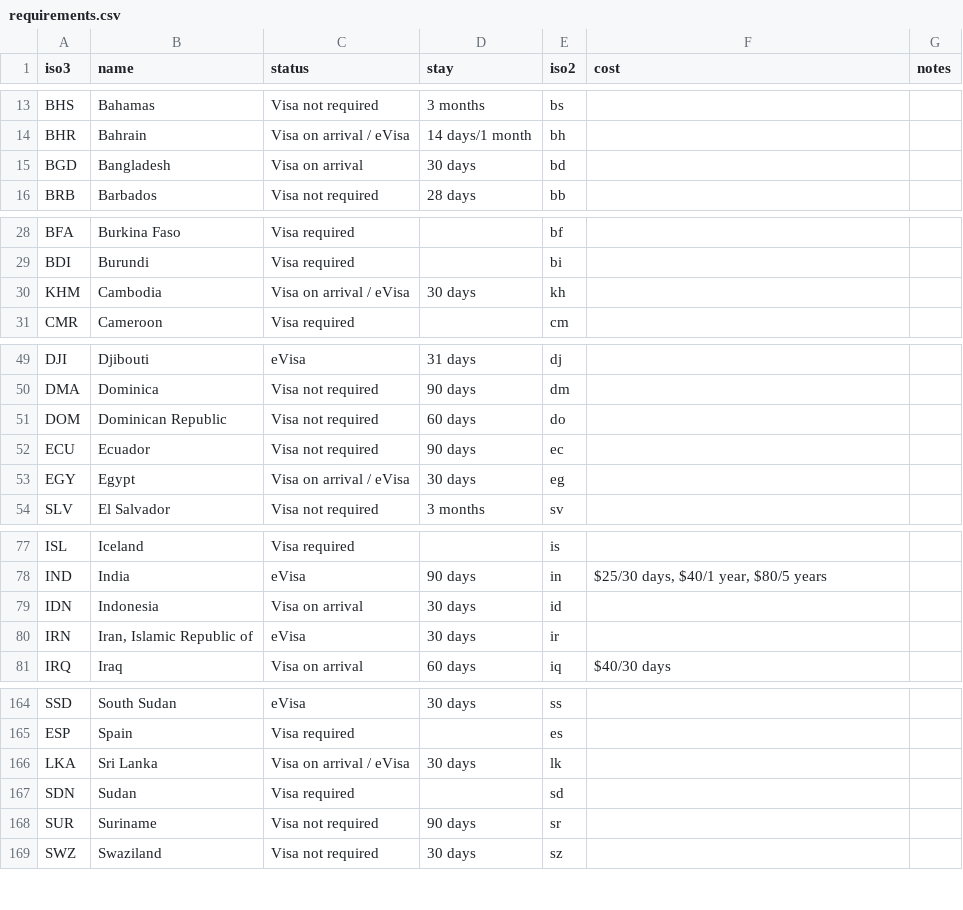
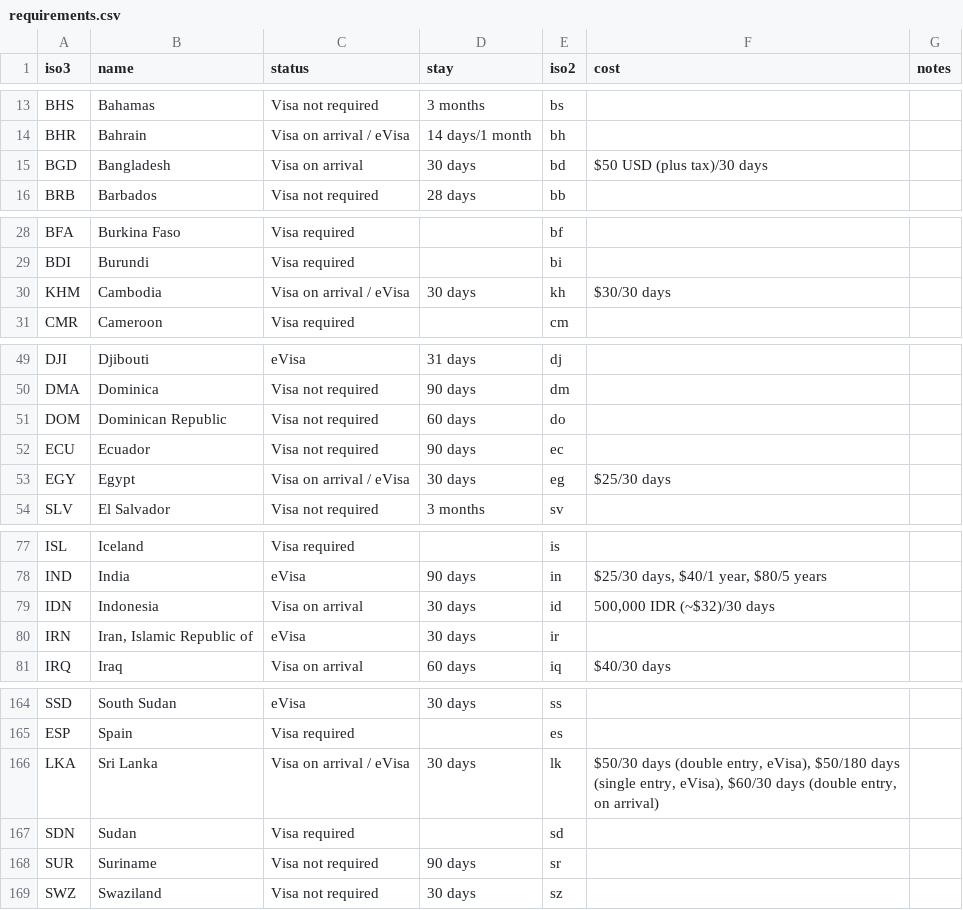
Before and after one commit to pashafromrussia63/visa-requirements-map, a CSV file: client/public/requirements.csv, drawn as a sheet; only a part is shown, gaps mark what is left out.

Commit message:
Update visa information

```diff
--- a/client/public/requirements.csv
+++ b/client/public/requirements.csv
@@ -14,3 +14,3 @@ BHS,Bahamas,Visa not required,3 months,bs,,
 BHR,Bahrain,Visa on arrival / eVisa,14 days/1 month,bh,,
-BGD,Bangladesh,Visa on arrival,30 days,bd,,
+BGD,Bangladesh,Visa on arrival,30 days,bd,$50 USD (plus tax)/30 days,
 BRB,Barbados,Visa not required,28 days,bb,,
@@ -29,3 +29,3 @@ BFA,Burkina Faso,Visa required,,bf,,
 BDI,Burundi,Visa required,,bi,,
-KHM,Cambodia,Visa on arrival / eVisa,30 days,kh,,
+KHM,Cambodia,Visa on arrival / eVisa,30 days,kh,$30/30 days,
 CMR,Cameroon,Visa required,,cm,,
@@ -52,3 +52,3 @@ DOM,Dominican Republic,Visa not required,60 days,do,,
 ECU,Ecuador,Visa not required,90 days,ec,,
-EGY,Egypt,Visa on arrival / eVisa,30 days,eg,,
+EGY,Egypt,Visa on arrival / eVisa,30 days,eg,$25/30 days,
 SLV,El Salvador,Visa not required,3 months,sv,,
@@ -78,3 +78,3 @@ ISL,Iceland,Visa required,,is,,
 IND,India,eVisa,90 days,in,"$25/30 days, $40/1 year, $80/5 years",
-IDN,Indonesia,Visa on arrival,30 days,id,,
+IDN,Indonesia,Visa on arrival,30 days,id,"500,000 IDR (~$32)/30 days",
 IRN,"Iran, Islamic Republic of",eVisa,30 days,ir,,
@@ -165,3 +165,3 @@ SSD,South Sudan,eVisa,30 days,ss,,
 ESP,Spain,Visa required,,es,,
-LKA,Sri Lanka,Visa on arrival / eVisa,30 days,lk,,
+LKA,Sri Lanka,Visa on arrival / eVisa,30 days,lk,"$50/30 days (double entry, eVisa), $50/180 days (single entry, eVisa), $60/30 days (double entry, on arrival)",
 SDN,Sudan,Visa required,,sd,,
```
Also changed, not shown: 2 other files.
